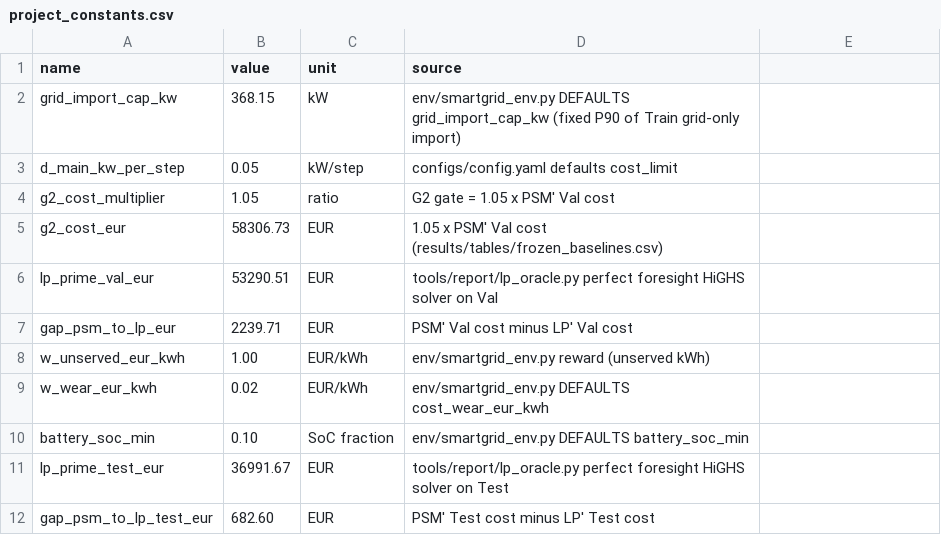
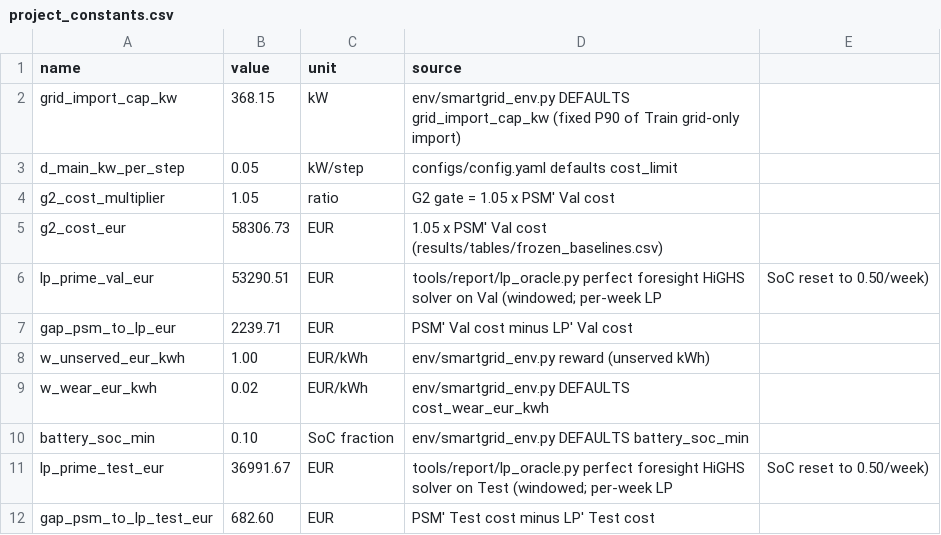
Before and after one commit to Amine-Sai/safe-microgrid-rl, a CSV file: results/tables/project_constants.csv, drawn as a sheet.

Commit message:
Relabel LP' as windowed per-week oracle; wire diff_shield/shield_aux test families

```diff
--- a/results/tables/project_constants.csv
+++ b/results/tables/project_constants.csv
@@ -5,3 +5,3 @@ g2_cost_multiplier,1.05,ratio,G2 gate = 1.05 x PSM' Val cost
 g2_cost_eur,58306.73,EUR,1.05 x PSM' Val cost (results/tables/frozen_baselines.csv)
-lp_prime_val_eur,53290.51,EUR,tools/report/lp_oracle.py perfect foresight HiGHS solver on Val
+lp_prime_val_eur,53290.51,EUR,tools/report/lp_oracle.py perfect foresight HiGHS solver on Val (windowed; per-week LP, SoC reset to 0.50/week)
 gap_psm_to_lp_eur,2239.71,EUR,PSM' Val cost minus LP' Val cost
@@ -10,3 +10,3 @@ w_wear_eur_kwh,0.02,EUR/kWh,env/smartgrid_env.py DEFAULTS cost_wear_eur_kwh
 battery_soc_min,0.10,SoC fraction,env/smartgrid_env.py DEFAULTS battery_soc_min
-lp_prime_test_eur,36991.67,EUR,tools/report/lp_oracle.py perfect foresight HiGHS solver on Test
+lp_prime_test_eur,36991.67,EUR,tools/report/lp_oracle.py perfect foresight HiGHS solver on Test (windowed; per-week LP, SoC reset to 0.50/week)
 gap_psm_to_lp_test_eur,682.60,EUR,PSM' Test cost minus LP' Test cost
```
Also changed, not shown: 2 other files.
